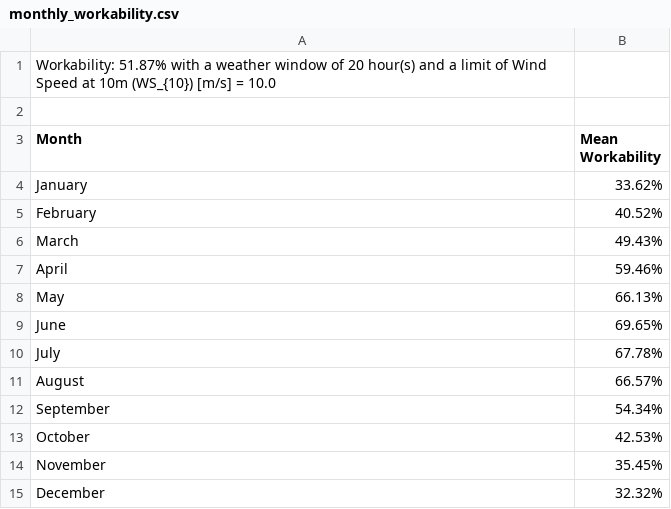
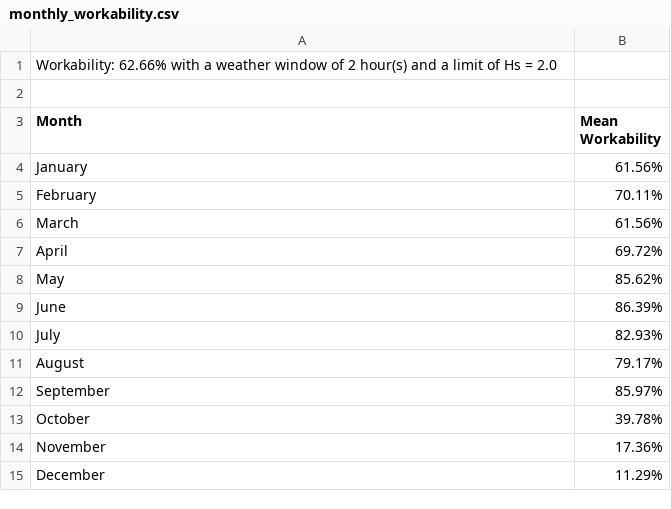
Before and after one commit to VanOord/Weather_Calc_Tools, a CSV file: monthly_workability.csv, drawn as a sheet.

```diff
--- a/monthly_workability.csv
+++ b/monthly_workability.csv
@@ -1,15 +1,15 @@
-Workability: 51.87% with a weather window of 20 hour(s) and a limit of Wind Speed at 10m (WS_{10}) [m/s] = 10.0
+Workability: 62.66% with a weather window of 2 hour(s) and a limit of Hs = 2.0
 
 Month,Mean Workability
-January,33.62%
-February,40.52%
-March,49.43%
-April,59.46%
-May,66.13%
-June,69.65%
-July,67.78%
-August,66.57%
-September,54.34%
-October,42.53%
-November,35.45%
-December,32.32%
+January,61.56%
+February,70.11%
+March,61.56%
+April,69.72%
+May,85.62%
+June,86.39%
+July,82.93%
+August,79.17%
+September,85.97%
+October,39.78%
+November,17.36%
+December,11.29%
```
Also changed, not shown: 7 other files.
